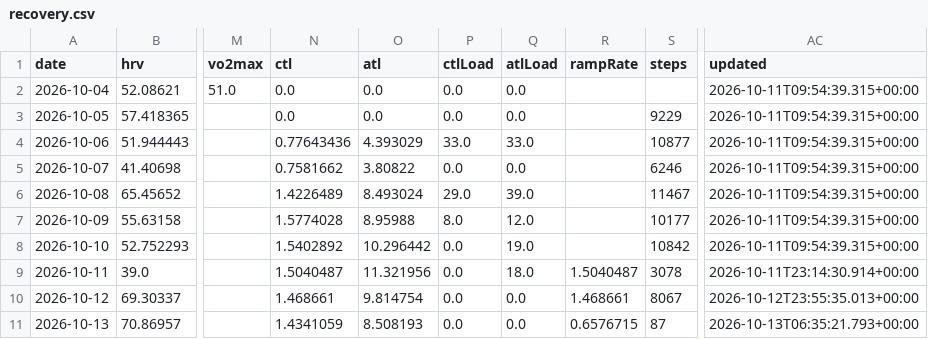
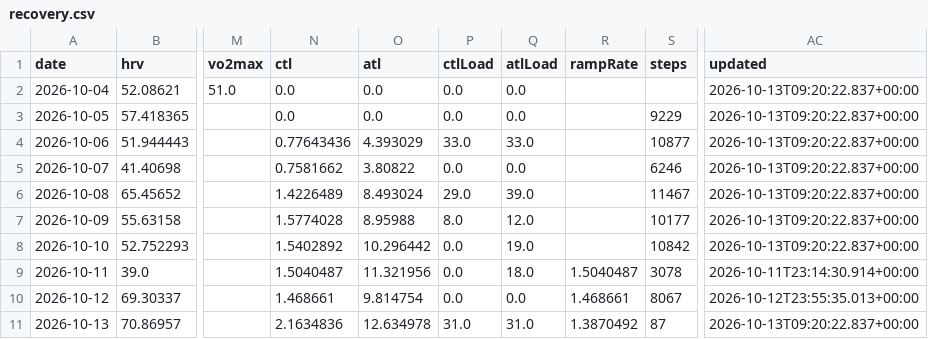
Before and after one commit to CarpetoX/garmin-recovery, a CSV file: recovery.csv, drawn as a sheet; only a part is shown, gaps mark what is left out; the diff names each change by its address in the sheet, - before the commit and + after, or states it on an @@ line.

```diff
--- a/recovery.csv
+++ b/recovery.csv
-AC2:AC8 (updated): 2026-10-11T09:54:39.315+00:00
+AC2:AC8 (updated): 2026-10-13T09:20:22.837+00:00
-N11 (ctl): 1.4341059
+N11 (ctl): 2.1634836
-O11 (atl): 8.508193
+O11 (atl): 12.634978
-P11 (ctlLoad): 0.0
+P11 (ctlLoad): 31.0
-Q11 (atlLoad): 0.0
+Q11 (atlLoad): 31.0
-R11 (rampRate): 0.6576715
+R11 (rampRate): 1.3870492
-AC11 (updated): 2026-10-13T06:35:21.793+00:00
+AC11 (updated): 2026-10-13T09:20:22.837+00:00
```
Also changed, not shown: activities.csv, 4 other files.
